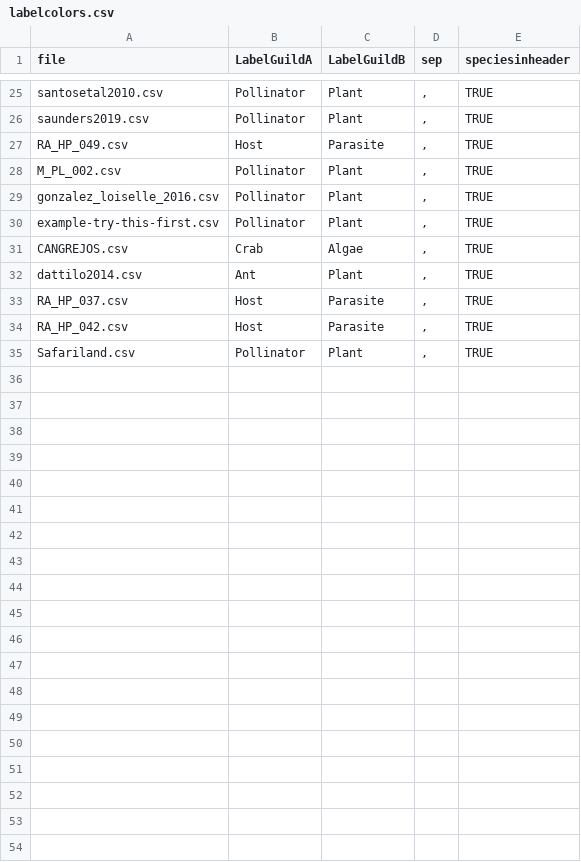
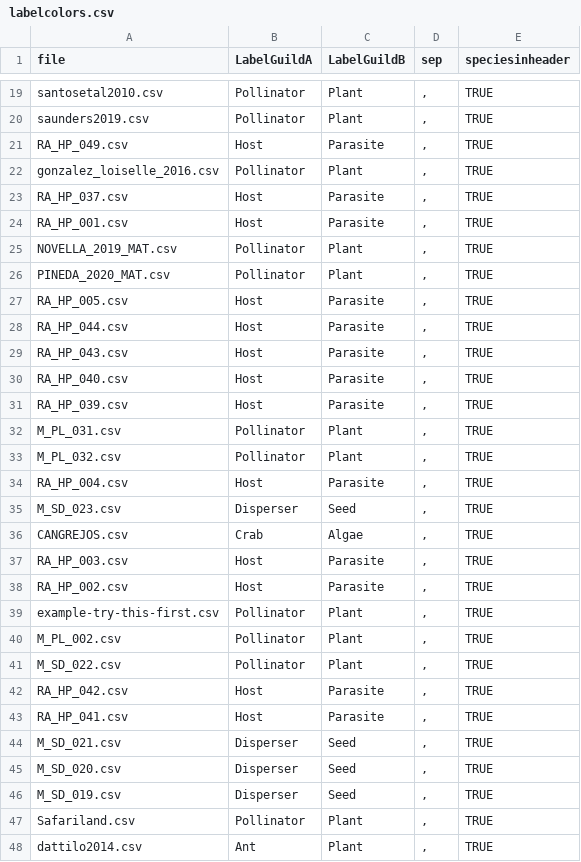
Before and after one commit to jgalgarra/bipartgraph, a CSV file: conf/labelcolors.csv, drawn as a sheet; only a part is shown, gaps mark what is left out; addresses are those after the commit; the diff names each change by its address in the sheet, - before the commit and + after, or states it on an @@ line.

Commit message:
Fine tuning of chilopod labels size

```diff
--- a/conf/labelcolors.csv
+++ b/conf/labelcolors.csv
+row 22: gonzalez_loiselle_2016.csv | Pollinator | Plant | , | TRUE
@@ row 33 moved to row 23: RA_HP_037.csv @@
+row 24: RA_HP_001.csv | Host | Parasite | , | TRUE
+row 25: NOVELLA_2019_MAT.csv | Pollinator | Plant | , | TRUE
+row 26: PINEDA_2020_MAT.csv | Pollinator | Plant | , | TRUE
@@ row 9 moved to row 27: RA_HP_005.csv @@
+row 28: RA_HP_044.csv | Host | Parasite | , | TRUE
+row 29: RA_HP_043.csv | Host | Parasite | , | TRUE
@@ row 4 moved to row 30: RA_HP_040.csv @@
+row 31: RA_HP_039.csv | Host | Parasite | , | TRUE
@@ row 12 moved to row 32: M_PL_031.csv @@
+row 33: M_PL_032.csv | Pollinator | Plant | , | TRUE
+row 34: RA_HP_004.csv | Host | Parasite | , | TRUE
+row 35: M_SD_023.csv | Disperser | Seed | , | TRUE
@@ row 31 moved to row 36: CANGREJOS.csv @@
+row 37: RA_HP_003.csv | Host | Parasite | , | TRUE
@@ row 10 moved to row 38: RA_HP_002.csv @@
@@ row 30 moved to row 39: example-try-this-first.csv @@
-A41 (file): gonzalez_loiselle_2016.csv
+A41 (file): M_SD_022.csv
@@ row 34 moved to row 42: RA_HP_042.csv @@
+row 43: RA_HP_041.csv | Host | Parasite | , | TRUE
@@ row 6 moved to row 44: M_SD_021.csv @@
@@ row 17 moved to row 45: M_SD_020.csv @@
+row 46: M_SD_019.csv | Disperser | Seed | , | TRUE
@@ row 35 moved to row 47: Safariland.csv @@
```
Also changed, not shown: 10 other files.
